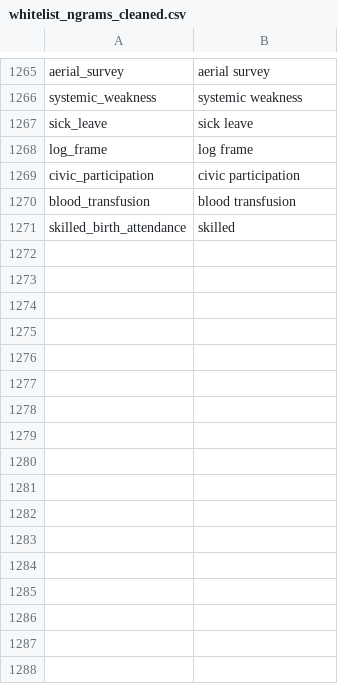
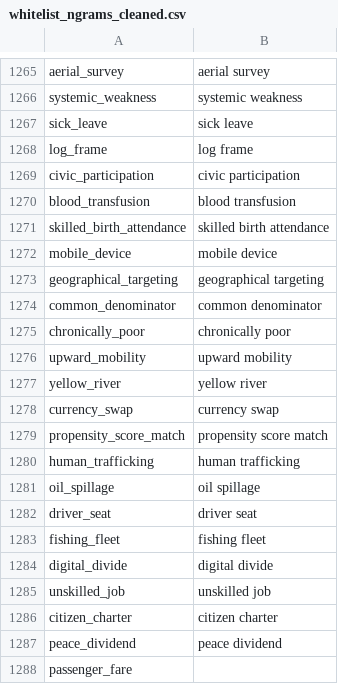
Before and after one commit to Matheusoz/el-processing-tools-wb, a CSV file: data/whitelists/whitelists/whitelist_ngrams_cleaned.csv, drawn as a sheet; only a part is shown, gaps mark what is left out.

```diff
--- a/data/whitelists/whitelists/whitelist_ngrams_cleaned.csv
+++ b/data/whitelists/whitelists/whitelist_ngrams_cleaned.csv
@@ -1270,2 +1270,19 @@ civic_participation,civic participation
 blood_transfusion,blood transfusion
-skilled_birth_attendance,skilled
+skilled_birth_attendance,skilled birth attendance
+mobile_device,mobile device
+geographical_targeting,geographical targeting
+common_denominator,common denominator
+chronically_poor,chronically poor
+upward_mobility,upward mobility
+yellow_river,yellow river
+currency_swap,currency swap
+propensity_score_match,propensity score match
+human_trafficking,human trafficking
+oil_spillage,oil spillage
+driver_seat,driver seat
+fishing_fleet,fishing fleet
+digital_divide,digital divide
+unskilled_job,unskilled job
+citizen_charter,citizen charter
+peace_dividend,peace dividend
+passenger_fare,
```
